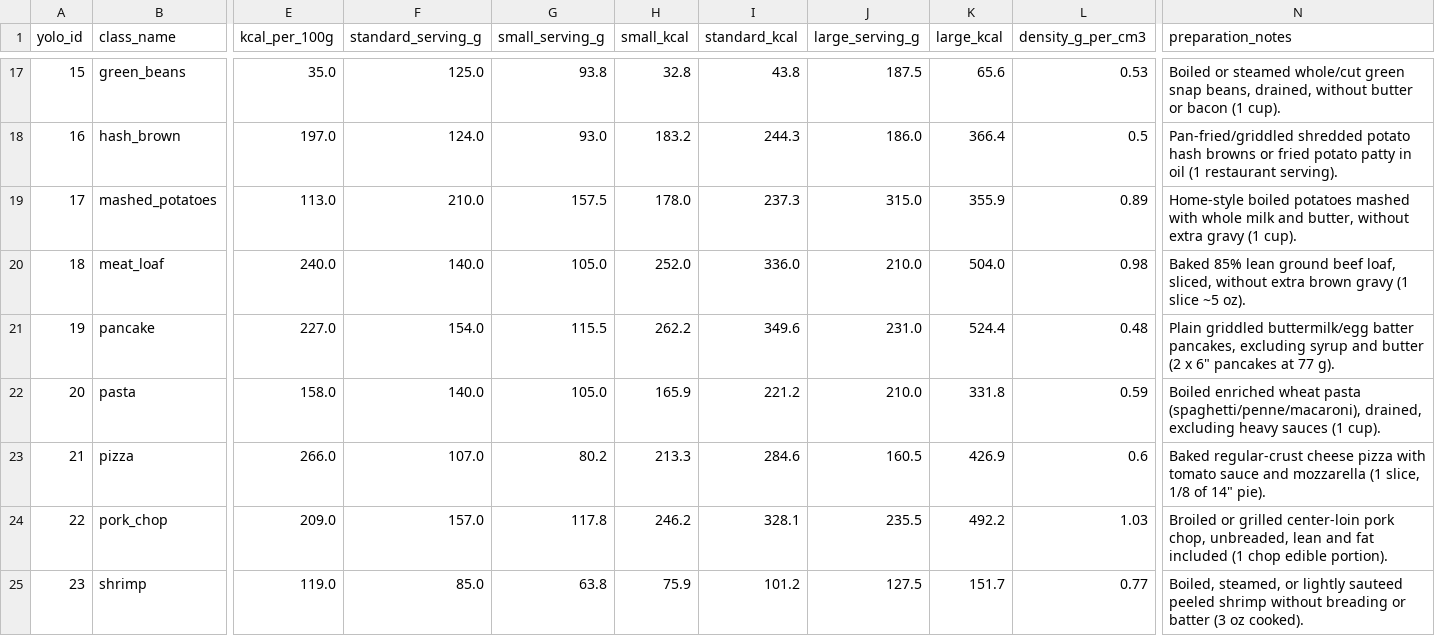
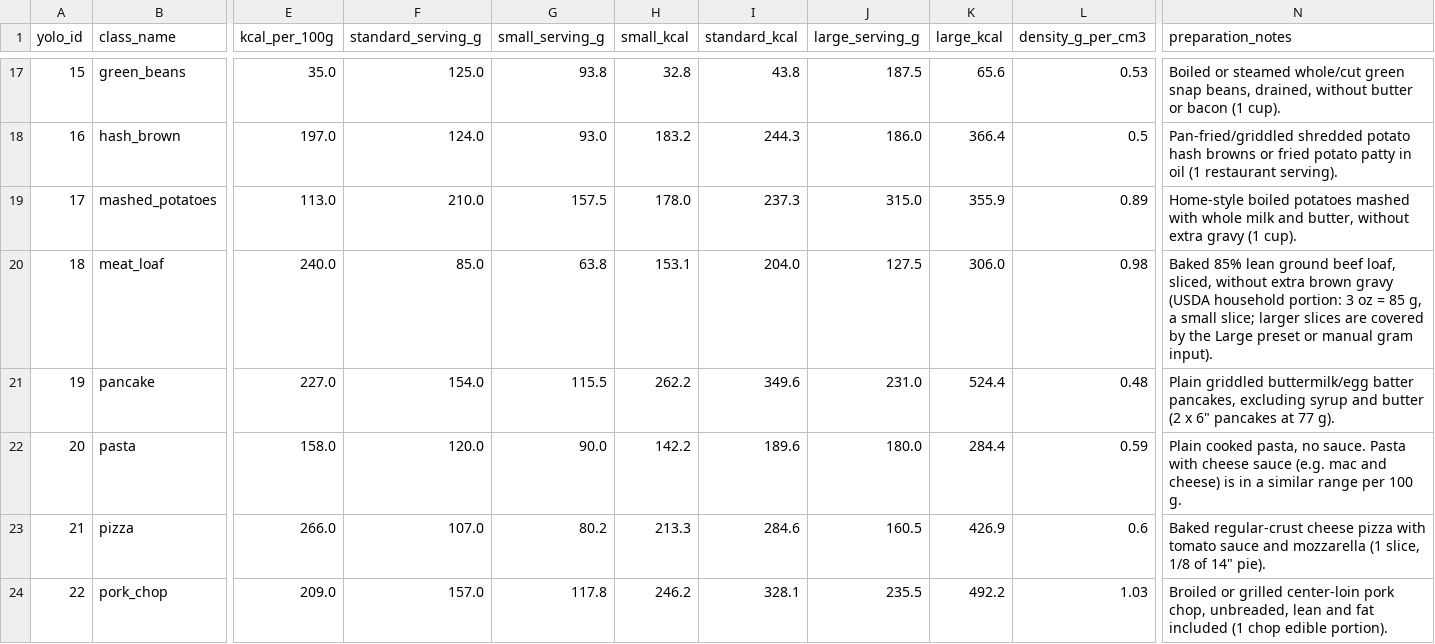
Before and after one commit to minhhoangplus-sys/Food_calorie_model, a CSV file: usda_data/nutrition_table.csv, drawn as a sheet; only a part is shown, gaps mark what is left out; the shorter side is filled out with more unchanged rows; the diff covers the shown part only; the diff names each change by its address in the sheet, - before the commit and + after, or states it on an @@ line.

Commit message:
new update for usda data

```diff
--- a/usda_data/nutrition_table.csv
+++ b/usda_data/nutrition_table.csv
-F20 (standard_serving_g): 140.0
+F20 (standard_serving_g): 85.0
-G20 (small_serving_g): 105.0
+G20 (small_serving_g): 63.8
-H20 (small_kcal): 252.0
+H20 (small_kcal): 153.1
-I20 (standard_kcal): 336.0
+I20 (standard_kcal): 204.0
-J20 (large_serving_g): 210.0
+J20 (large_serving_g): 127.5
-K20 (large_kcal): 504.0
+K20 (large_kcal): 306.0
-N20 (preparation_notes): …brown gravy (1 slice ~5 oz).
+N20 (preparation_notes): …brown gravy (USDA household portion: 3 oz = 85 g, a small slice; larger slices are covered by the Large preset or manual gram input).
-F22 (standard_serving_g): 140.0
+F22 (standard_serving_g): 120.0
-G22 (small_serving_g): 105.0
+G22 (small_serving_g): 90.0
-H22 (small_kcal): 165.9
+H22 (small_kcal): 142.2
-I22 (standard_kcal): 221.2
+I22 (standard_kcal): 189.6
-J22 (large_serving_g): 210.0
+J22 (large_serving_g): 180.0
-K22 (large_kcal): 331.8
+K22 (large_kcal): 284.4
-N22 (preparation_notes): Boiled enriched wheat pasta (spaghetti/penne/macaroni), drained, excluding heavy sauces (1 cup).
+N22 (preparation_notes): Plain cooked pasta, no sauce. Pasta with cheese sauce (e.g. mac and cheese) is in a similar range per 100 g.
```
Also changed, not shown: 19 edited cells elsewhere in this file, 4 other files.
